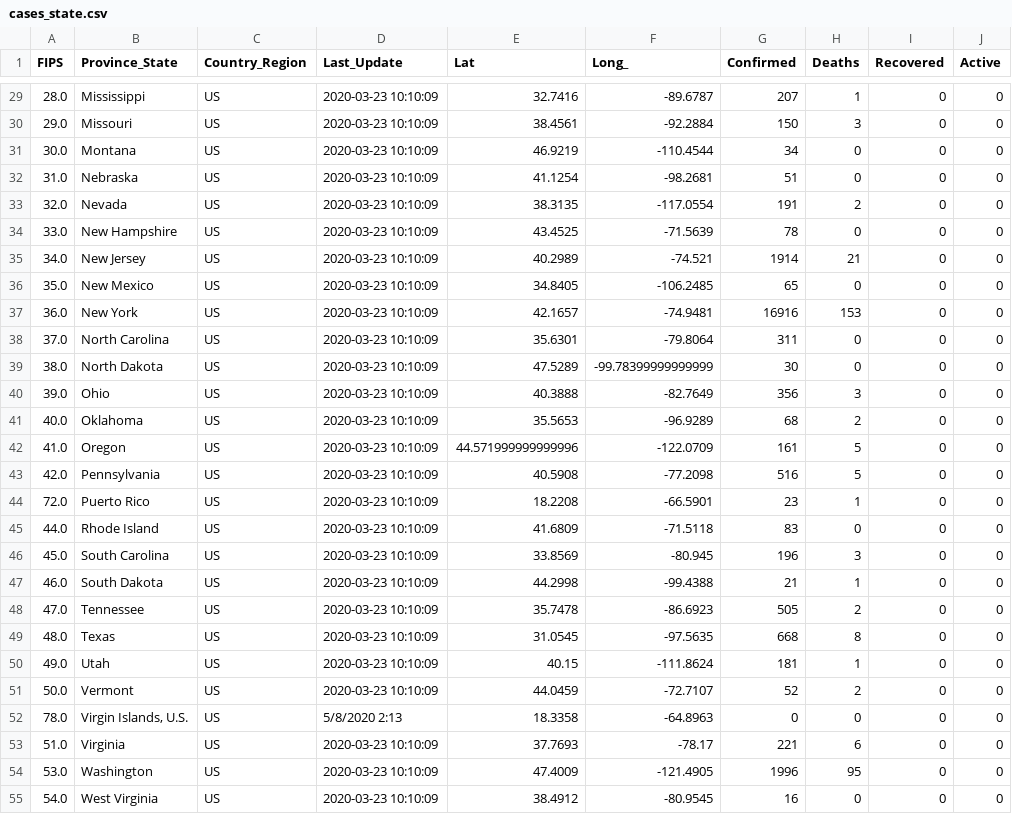
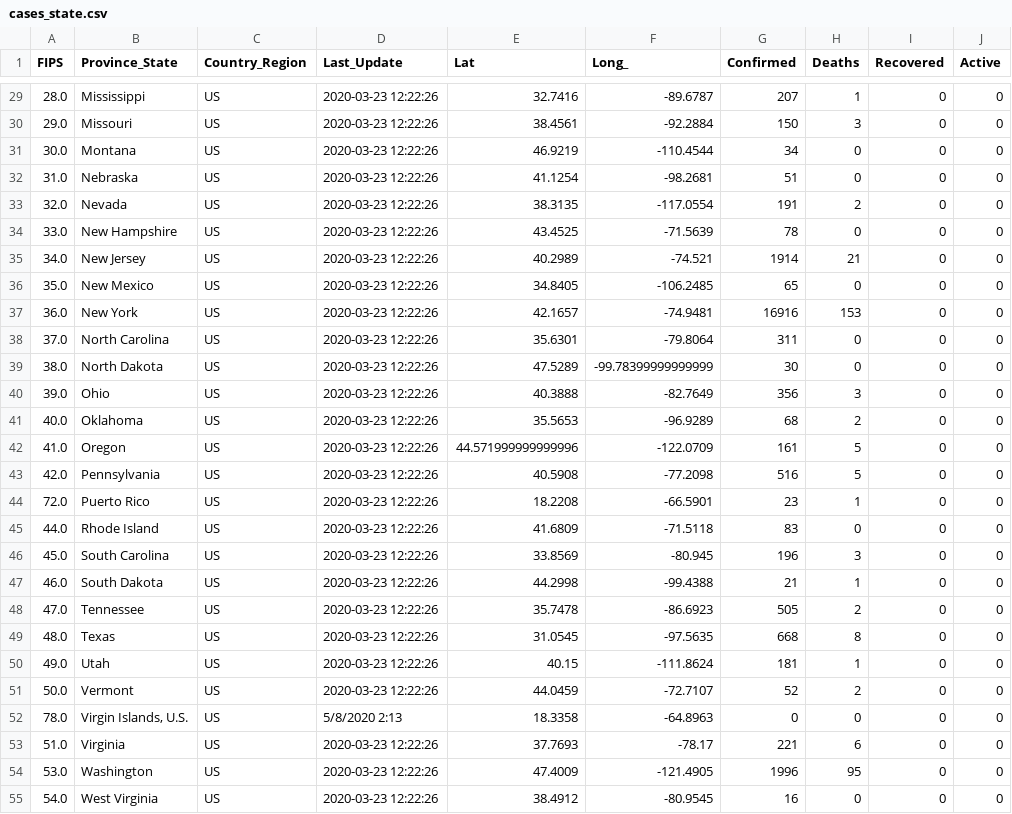
Before and after one commit to kennygrant/coronavirus, a CSV file: data/cases_state.csv, drawn as a sheet; only a part is shown, gaps mark what is left out; the diff covers the shown part only.

```diff
--- a/data/cases_state.csv
+++ b/data/cases_state.csv
@@ -29,27 +29,27 @@ FIPS,Province_State,Country_Region,Last_Update,Lat,Long_,Confirmed,Deaths,Recove
-28.0,Mississippi,US,2020-03-23 10:10:09,32.7416,-89.6787,207,1,0,0
-29.0,Missouri,US,2020-03-23 10:10:09,38.4561,-92.2884,150,3,0,0
-30.0,Montana,US,2020-03-23 10:10:09,46.9219,-110.4544,34,0,0,0
-31.0,Nebraska,US,2020-03-23 10:10:09,41.1254,-98.2681,51,0,0,0
-32.0,Nevada,US,2020-03-23 10:10:09,38.3135,-117.0554,191,2,0,0
-33.0,New Hampshire,US,2020-03-23 10:10:09,43.4525,-71.5639,78,0,0,0
-34.0,New Jersey,US,2020-03-23 10:10:09,40.2989,-74.521,1914,21,0,0
-35.0,New Mexico,US,2020-03-23 10:10:09,34.8405,-106.2485,65,0,0,0
-36.0,New York,US,2020-03-23 10:10:09,42.1657,-74.9481,16916,153,0,0
-37.0,North Carolina,US,2020-03-23 10:10:09,35.6301,-79.8064,311,0,0,0
-38.0,North Dakota,US,2020-03-23 10:10:09,47.5289,-99.78399999999999,30,0,0,0
-39.0,Ohio,US,2020-03-23 10:10:09,40.3888,-82.7649,356,3,0,0
-40.0,Oklahoma,US,2020-03-23 10:10:09,35.5653,-96.9289,68,2,0,0
-41.0,Oregon,US,2020-03-23 10:10:09,44.571999999999996,-122.0709,161,5,0,0
-42.0,Pennsylvania,US,2020-03-23 10:10:09,40.5908,-77.2098,516,5,0,0
-72.0,Puerto Rico,US,2020-03-23 10:10:09,18.2208,-66.5901,23,1,0,0
-44.0,Rhode Island,US,2020-03-23 10:10:09,41.6809,-71.5118,83,0,0,0
-45.0,South Carolina,US,2020-03-23 10:10:09,33.8569,-80.945,196,3,0,0
-46.0,South Dakota,US,2020-03-23 10:10:09,44.2998,-99.4388,21,1,0,0
-47.0,Tennessee,US,2020-03-23 10:10:09,35.7478,-86.6923,505,2,0,0
-48.0,Texas,US,2020-03-23 10:10:09,31.0545,-97.5635,668,8,0,0
-49.0,Utah,US,2020-03-23 10:10:09,40.15,-111.8624,181,1,0,0
-50.0,Vermont,US,2020-03-23 10:10:09,44.0459,-72.7107,52,2,0,0
+28.0,Mississippi,US,2020-03-23 12:22:26,32.7416,-89.6787,207,1,0,0
+29.0,Missouri,US,2020-03-23 12:22:26,38.4561,-92.2884,150,3,0,0
+30.0,Montana,US,2020-03-23 12:22:26,46.9219,-110.4544,34,0,0,0
+31.0,Nebraska,US,2020-03-23 12:22:26,41.1254,-98.2681,51,0,0,0
+32.0,Nevada,US,2020-03-23 12:22:26,38.3135,-117.0554,191,2,0,0
+33.0,New Hampshire,US,2020-03-23 12:22:26,43.4525,-71.5639,78,0,0,0
+34.0,New Jersey,US,2020-03-23 12:22:26,40.2989,-74.521,1914,21,0,0
+35.0,New Mexico,US,2020-03-23 12:22:26,34.8405,-106.2485,65,0,0,0
+36.0,New York,US,2020-03-23 12:22:26,42.1657,-74.9481,16916,153,0,0
+37.0,North Carolina,US,2020-03-23 12:22:26,35.6301,-79.8064,311,0,0,0
+38.0,North Dakota,US,2020-03-23 12:22:26,47.5289,-99.78399999999999,30,0,0,0
+39.0,Ohio,US,2020-03-23 12:22:26,40.3888,-82.7649,356,3,0,0
+40.0,Oklahoma,US,2020-03-23 12:22:26,35.5653,-96.9289,68,2,0,0
+41.0,Oregon,US,2020-03-23 12:22:26,44.571999999999996,-122.0709,161,5,0,0
+42.0,Pennsylvania,US,2020-03-23 12:22:26,40.5908,-77.2098,516,5,0,0
+72.0,Puerto Rico,US,2020-03-23 12:22:26,18.2208,-66.5901,23,1,0,0
+44.0,Rhode Island,US,2020-03-23 12:22:26,41.6809,-71.5118,83,0,0,0
+45.0,South Carolina,US,2020-03-23 12:22:26,33.8569,-80.945,196,3,0,0
+46.0,South Dakota,US,2020-03-23 12:22:26,44.2998,-99.4388,21,1,0,0
+47.0,Tennessee,US,2020-03-23 12:22:26,35.7478,-86.6923,505,2,0,0
+48.0,Texas,US,2020-03-23 12:22:26,31.0545,-97.5635,668,8,0,0
+49.0,Utah,US,2020-03-23 12:22:26,40.15,-111.8624,181,1,0,0
+50.0,Vermont,US,2020-03-23 12:22:26,44.0459,-72.7107,52,2,0,0
 78.0,"Virgin Islands, U.S.",US,5/8/2020 2:13,18.3358,-64.8963,0,0,0,0
-51.0,Virginia,US,2020-03-23 10:10:09,37.7693,-78.17,221,6,0,0
-53.0,Washington,US,2020-03-23 10:10:09,47.4009,-121.4905,1996,95,0,0
-54.0,West Virginia,US,2020-03-23 10:10:09,38.4912,-80.9545,16,0,0,0
+51.0,Virginia,US,2020-03-23 12:22:26,37.7693,-78.17,221,6,0,0
+53.0,Washington,US,2020-03-23 12:22:26,47.4009,-121.4905,1996,95,0,0
+54.0,West Virginia,US,2020-03-23 12:22:26,38.4912,-80.9545,16,0,0,0
```
Also changed, not shown: 38 edited cells elsewhere in this file, data/cases_country.csv, 1 other file.
